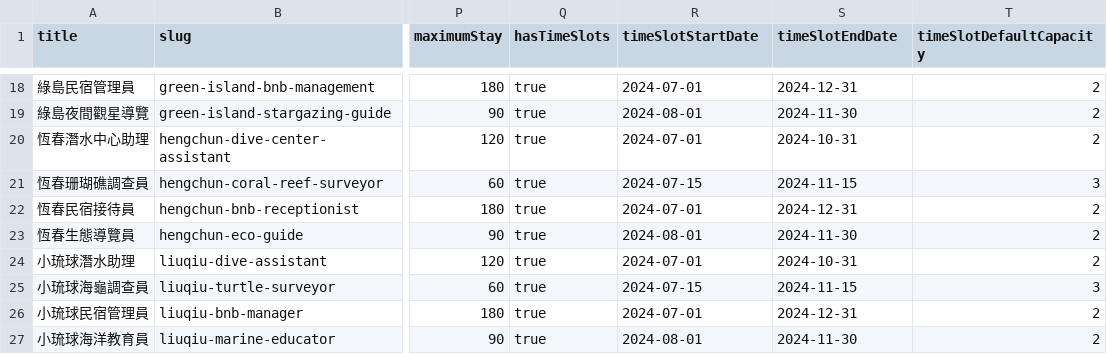
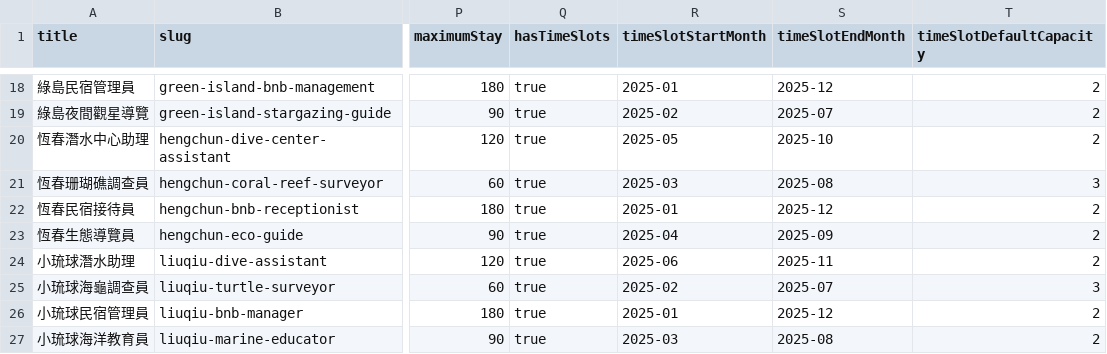
Before and after one commit to WuSKai403/taiwanstay-front, a CSV file: data/seed/opportunities.csv, drawn as a sheet; only a part is shown, gaps mark what is left out; the diff covers the shown part only; the diff names each change by its address in the sheet, - before the commit and + after, or states it on an @@ line.

```diff
--- a/data/seed/opportunities.csv
+++ b/data/seed/opportunities.csv
-R1: timeSlotStartDate
+R1: timeSlotStartMonth
-S1: timeSlotEndDate
+S1: timeSlotEndMonth
-R18 (timeSlotStartMonth): 2024-07-01
+R18 (timeSlotStartMonth): 2025-01
-S18 (timeSlotEndMonth): 2024-12-31
+S18 (timeSlotEndMonth): 2025-12
-R19 (timeSlotStartMonth): 2024-08-01
+R19 (timeSlotStartMonth): 2025-02
-S19 (timeSlotEndMonth): 2024-11-30
+S19 (timeSlotEndMonth): 2025-07
-R20 (timeSlotStartMonth): 2024-07-01
+R20 (timeSlotStartMonth): 2025-05
-S20 (timeSlotEndMonth): 2024-10-31
+S20 (timeSlotEndMonth): 2025-10
-R21 (timeSlotStartMonth): 2024-07-15
+R21 (timeSlotStartMonth): 2025-03
-S21 (timeSlotEndMonth): 2024-11-15
+S21 (timeSlotEndMonth): 2025-08
-R22 (timeSlotStartMonth): 2024-07-01
+R22 (timeSlotStartMonth): 2025-01
-S22 (timeSlotEndMonth): 2024-12-31
+S22 (timeSlotEndMonth): 2025-12
-R23 (timeSlotStartMonth): 2024-08-01
+R23 (timeSlotStartMonth): 2025-04
-S23 (timeSlotEndMonth): 2024-11-30
+S23 (timeSlotEndMonth): 2025-09
-R24 (timeSlotStartMonth): 2024-07-01
+R24 (timeSlotStartMonth): 2025-06
-S24 (timeSlotEndMonth): 2024-10-31
+S24 (timeSlotEndMonth): 2025-11
-R25 (timeSlotStartMonth): 2024-07-15
+R25 (timeSlotStartMonth): 2025-02
-S25 (timeSlotEndMonth): 2024-11-15
+S25 (timeSlotEndMonth): 2025-07
-R26 (timeSlotStartMonth): 2024-07-01
+R26 (timeSlotStartMonth): 2025-01
-S26 (timeSlotEndMonth): 2024-12-31
+S26 (timeSlotEndMonth): 2025-12
-R27 (timeSlotStartMonth): 2024-08-01
+R27 (timeSlotStartMonth): 2025-03
-S27 (timeSlotEndMonth): 2024-11-30
+S27 (timeSlotEndMonth): 2025-08
```
Also changed, not shown: 32 edited cells elsewhere in this file, data/seed/date_capacities.csv, 48 other files.
